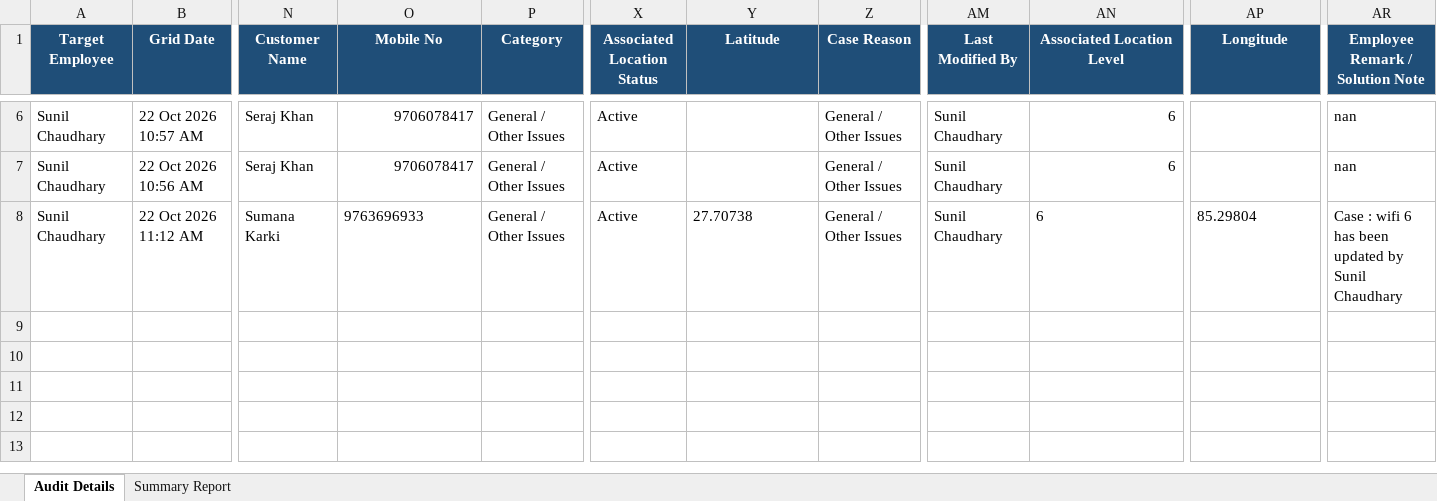
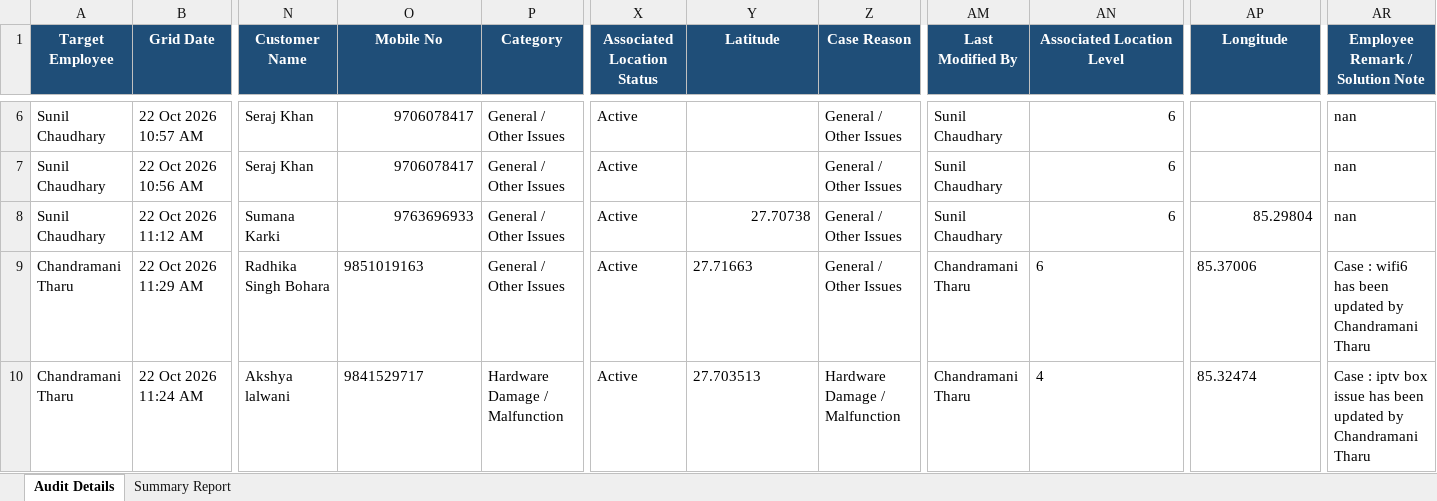
Before and after one commit to pradeepneupane10/employee-audit-app, an Excel workbook: audit_report_ALL_TEAM_22_Oct_2026.xlsx, sheet Audit Details, drawn as a sheet; only a part is shown, gaps mark what is left out; values as stored, in another font and other column widths than the file's, no borders; rows hold the shown columns only; the diff names each change by its address in the sheet, - before the commit and + after, or states it on an @@ line.

```diff
--- a/audit_report_ALL_TEAM_22_Oct_2026.xlsx (sheet Audit Details)
+++ b/audit_report_ALL_TEAM_22_Oct_2026.xlsx (sheet Audit Details)
-O8 alignment: left
+O8 alignment: right
-Y8 alignment: left
+Y8 alignment: right
-AN8 alignment: left
+AN8 alignment: right
-AP8 alignment: left
+AP8 alignment: right
-AR8 (Employee Remark / Solution Note): Case : wifi 6 has been updated by Sunil Chaudhary
+AR8 (Employee Remark / Solution Note): nan
+row 9: Chandramani Tharu | 22 Oct 2026 11:29 AM | Radhika Singh Bohara | 9851019163 | General / Other Issues | Active | 27.71663 | General / Other Issues | Chandramani Tharu | 6 | 85.37006 | Case : wifi6 has been updated by Chandramani Tharu
+row 10: Chandramani Tharu | 22 Oct 2026 11:24 AM | Akshya lalwani | 9841529717 | Hardware Damage / Malfunction | Active | 27.703513 | Hardware Damage / Malfunction | Chandramani Tharu | 4 | 85.32474 | Case : iptv box issue has been updated by Chandramani Tharu
```
Also changed, not shown: sheet Summary Report, EXECUTIVE_TEAM_AUDIT_REPORT_22_Oct_2026.xlsx, 1 other file.
